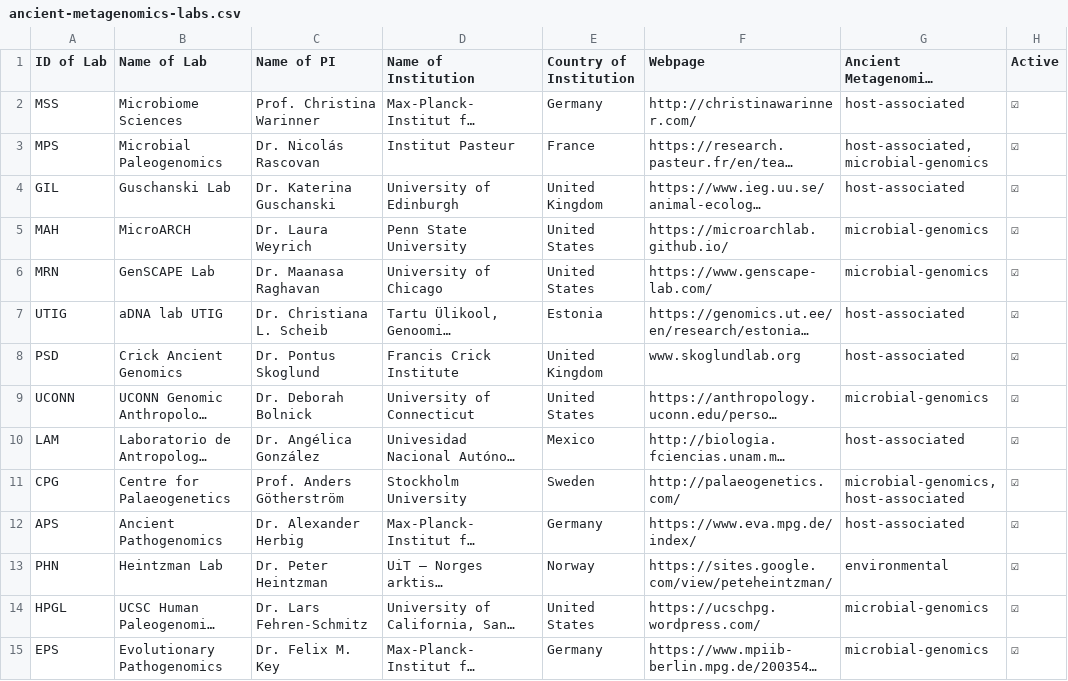
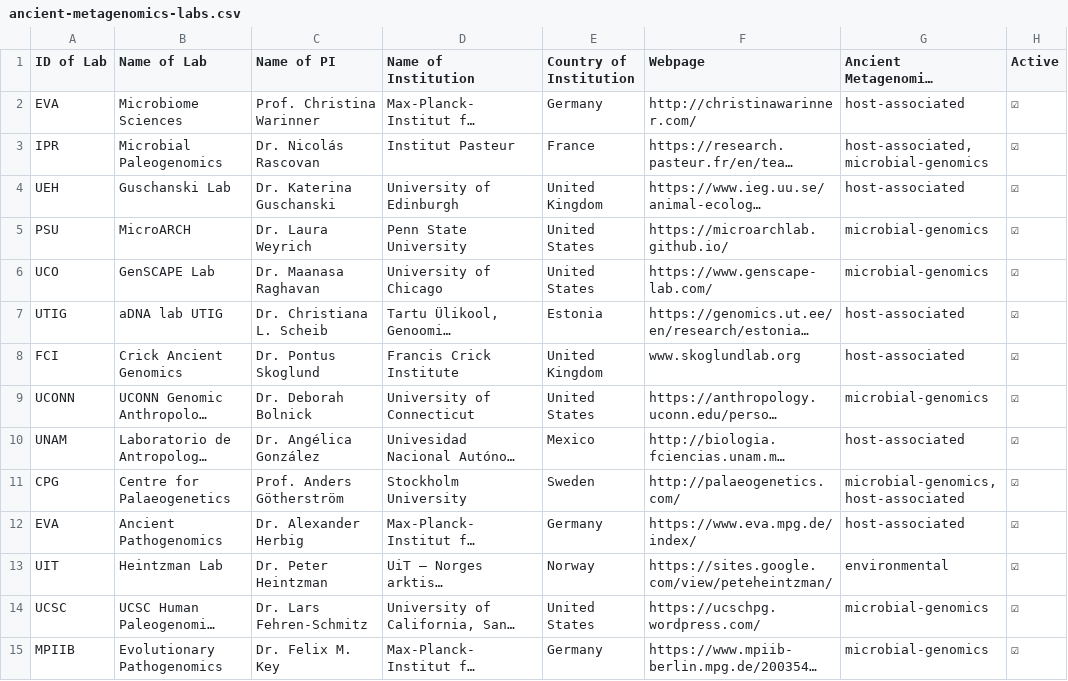
Before and after one commit to SPAAM-community/ancient-metagenomics-labs, a CSV file: data/ancient-metagenomics-labs.csv, drawn as a sheet; only a part is shown; long unchanged cells end in …; the diff covers the shown part only; the diff names each change by its address in the sheet, - before the commit and + after, or states it on an @@ line.

Commit message:
Replace Lab IDs to reflect institutional level codes (to account for multiple labs in same insittute, and may share LIMS)

```diff
--- a/data/ancient-metagenomics-labs.csv
+++ b/data/ancient-metagenomics-labs.csv
-A2 (ID of Lab): MSS
+A2 (ID of Lab): EVA
-A3 (ID of Lab): MPS
+A3 (ID of Lab): IPR
-A4 (ID of Lab): GIL
+A4 (ID of Lab): UEH
-A5 (ID of Lab): MAH
+A5 (ID of Lab): PSU
-A6 (ID of Lab): MRN
+A6 (ID of Lab): UCO
-A8 (ID of Lab): PSD
+A8 (ID of Lab): FCI
-A10 (ID of Lab): LAM
+A10 (ID of Lab): UNAM
-A12 (ID of Lab): APS
+A12 (ID of Lab): EVA
-A13 (ID of Lab): PHN
+A13 (ID of Lab): UIT
-A14 (ID of Lab): HPGL
+A14 (ID of Lab): UCSC
-A15 (ID of Lab): EPS
+A15 (ID of Lab): MPIIB
```
Also changed, not shown: 25 edited cells elsewhere in this file.
